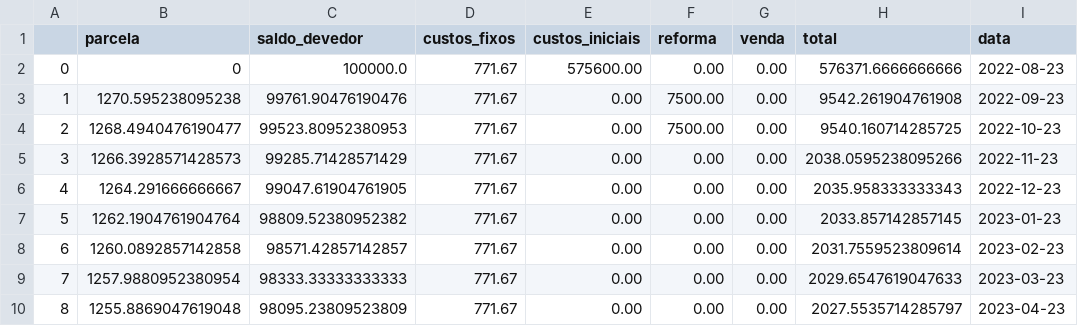
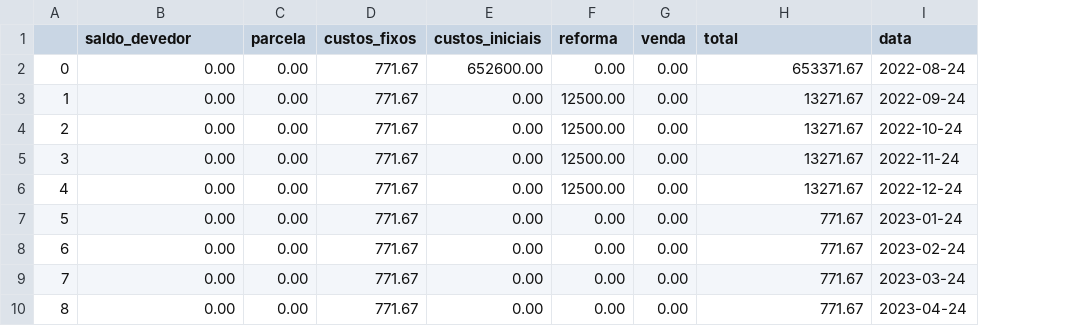
Before and after one commit to nobru01/imoveis, a CSV file: output.csv, drawn as a sheet; only a part is shown; removed rows and columns are numbered as before the commit, all else as after; the diff covers the shown part only; the diff names each change by its address in the sheet, - before the commit and + after, or states it on an @@ line.

```diff
--- a/output.csv
+++ b/output.csv
-column B (parcela), rows 2-10: 0 | 1270.595238095238 | 1268.4940476190477 | 1266.3928571428573 | 1264.291666666667 | 1262.1904761904764 | 1260.0892857142858 | 1257.9880952380954 | 1255.8869047619048
+column C (parcela), rows 2-10: all 0.00
-B2 (saldo_devedor): 100000.0
+B2 (saldo_devedor): 0.00
-E2 (custos_iniciais): 575600.00
+E2 (custos_iniciais): 652600.00
-H2 (total): 576371.6666666666
+H2 (total): 653371.67
-I2 (data): 2022-08-23
+I2 (data): 2022-08-24
-B3 (saldo_devedor): 99761.90476190476
+B3 (saldo_devedor): 0.00
-F3:F4 (reforma): 7500.00
+F3:F4 (reforma): 12500.00
-H3 (total): 9542.261904761908
+H3 (total): 13271.67
-I3 (data): 2022-09-23
+I3 (data): 2022-09-24
-B4 (saldo_devedor): 99523.80952380953
+B4 (saldo_devedor): 0.00
-H4 (total): 9540.160714285725
+H4 (total): 13271.67
-I4 (data): 2022-10-23
+I4 (data): 2022-10-24
-B5 (saldo_devedor): 99285.71428571429
+B5 (saldo_devedor): 0.00
-F5:F6 (reforma): 0.00
+F5:F6 (reforma): 12500.00
-H5 (total): 2038.0595238095266
+H5 (total): 13271.67
-I5 (data): 2022-11-23
+I5 (data): 2022-11-24
-B6 (saldo_devedor): 99047.61904761905
+B6 (saldo_devedor): 0.00
-H6 (total): 2035.958333333343
+H6 (total): 13271.67
-I6 (data): 2022-12-23
+I6 (data): 2022-12-24
-B7 (saldo_devedor): 98809.52380952382
+B7 (saldo_devedor): 0.00
-H7 (total): 2033.857142857145
+H7 (total): 771.67
-I7 (data): 2023-01-23
+I7 (data): 2023-01-24
-B8 (saldo_devedor): 98571.42857142857
+B8 (saldo_devedor): 0.00
-H8 (total): 2031.7559523809614
+H8 (total): 771.67
-I8 (data): 2023-02-23
+I8 (data): 2023-02-24
-B9 (saldo_devedor): 98333.33333333333
+B9 (saldo_devedor): 0.00
-H9 (total): 2029.6547619047633
+H9 (total): 771.67
-I9 (data): 2023-03-23
+I9 (data): 2023-03-24
-B10 (saldo_devedor): 98095.23809523809
+B10 (saldo_devedor): 0.00
-H10 (total): 2027.5535714285797
+H10 (total): 771.67
-I10 (data): 2023-04-23
+I10 (data): 2023-04-24
```
Also changed, not shown: 4 removed rows and 7 edited cells elsewhere in this file, input_fluxo_caixa.csv, 1 other file.
